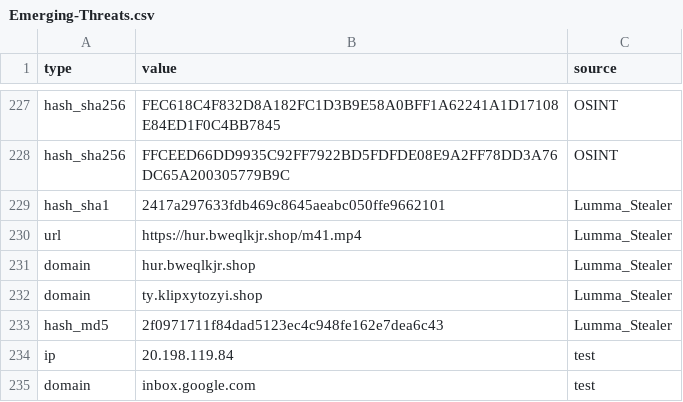
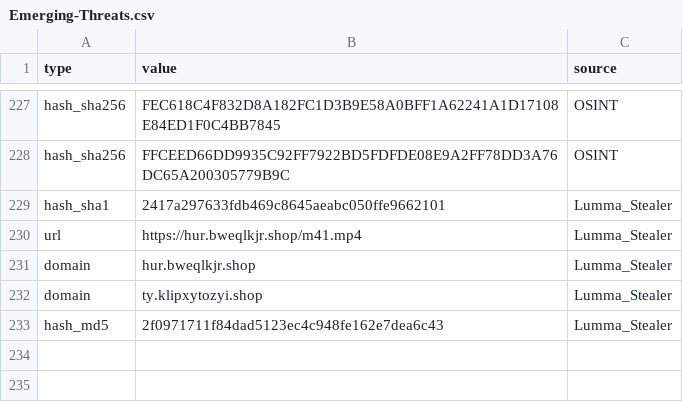
Before and after one commit to CIRT-REPO/IOC, a CSV file: Emerging-Threats.csv, drawn as a sheet; only a part is shown, gaps mark what is left out.

Commit message:
Update Emerging-Threats.csv

```diff
--- a/Emerging-Threats.csv
+++ b/Emerging-Threats.csv
@@ -233,3 +233 @@ domain,ty.klipxytozyi.shop,Lumma_Stealer
 hash_md5,2f0971711f84dad5123ec4c948fe162e7dea6c43,Lumma_Stealer
-ip,20.198.119.84,test
-domain,inbox.google.com,test
```
